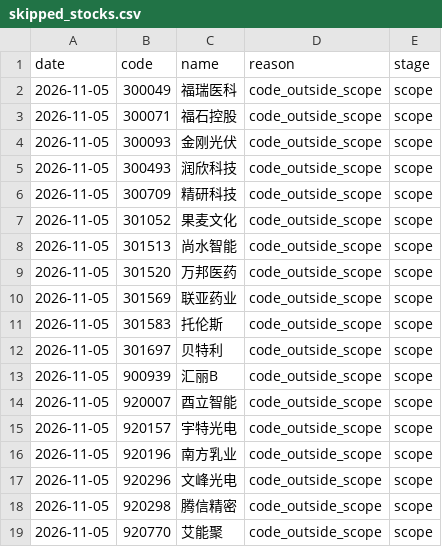
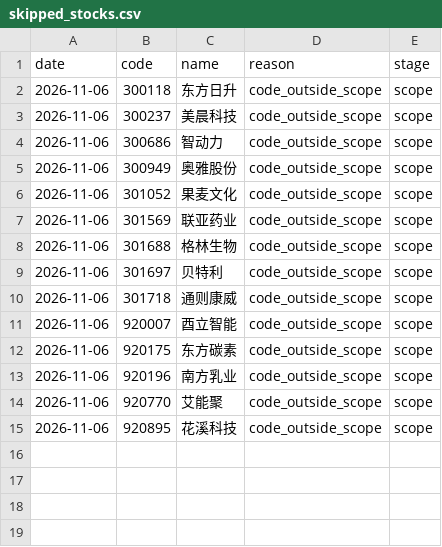
Before and after one commit to huvan9527-a11y/longhu, a CSV file: reports/skipped_stocks.csv, drawn as a sheet.

```diff
--- a/reports/skipped_stocks.csv
+++ b/reports/skipped_stocks.csv
@@ -1,19 +1,15 @@
 date,code,name,reason,stage
-2026-11-05,300049,福瑞医科,code_outside_scope,scope
-2026-11-05,300071,福石控股,code_outside_scope,scope
-2026-11-05,300093,金刚光伏,code_outside_scope,scope
-2026-11-05,300493,润欣科技,code_outside_scope,scope
-2026-11-05,300709,精研科技,code_outside_scope,scope
-2026-11-05,301052,果麦文化,code_outside_scope,scope
-2026-11-05,301513,尚水智能,code_outside_scope,scope
-2026-11-05,301520,万邦医药,code_outside_scope,scope
-2026-11-05,301569,联亚药业,code_outside_scope,scope
-2026-11-05,301583,托伦斯,code_outside_scope,scope
-2026-11-05,301697,贝特利,code_outside_scope,scope
-2026-11-05,900939,汇丽B,code_outside_scope,scope
-2026-11-05,920007,酉立智能,code_outside_scope,scope
-2026-11-05,920157,宇特光电,code_outside_scope,scope
-2026-11-05,920196,南方乳业,code_outside_scope,scope
-2026-11-05,920296,文峰光电,code_outside_scope,scope
-2026-11-05,920298,腾信精密,code_outside_scope,scope
-2026-11-05,920770,艾能聚,code_outside_scope,scope
+2026-11-06,300118,东方日升,code_outside_scope,scope
+2026-11-06,300237,美晨科技,code_outside_scope,scope
+2026-11-06,300686,智动力,code_outside_scope,scope
+2026-11-06,300949,奥雅股份,code_outside_scope,scope
+2026-11-06,301052,果麦文化,code_outside_scope,scope
+2026-11-06,301569,联亚药业,code_outside_scope,scope
+2026-11-06,301688,格林生物,code_outside_scope,scope
+2026-11-06,301697,贝特利,code_outside_scope,scope
+2026-11-06,301718,通则康威,code_outside_scope,scope
+2026-11-06,920007,酉立智能,code_outside_scope,scope
+2026-11-06,920175,东方碳素,code_outside_scope,scope
+2026-11-06,920196,南方乳业,code_outside_scope,scope
+2026-11-06,920770,艾能聚,code_outside_scope,scope
+2026-11-06,920895,花溪科技,code_outside_scope,scope
```
Also changed, not shown: reports/screening_audit_latest.csv, 3 other files.
